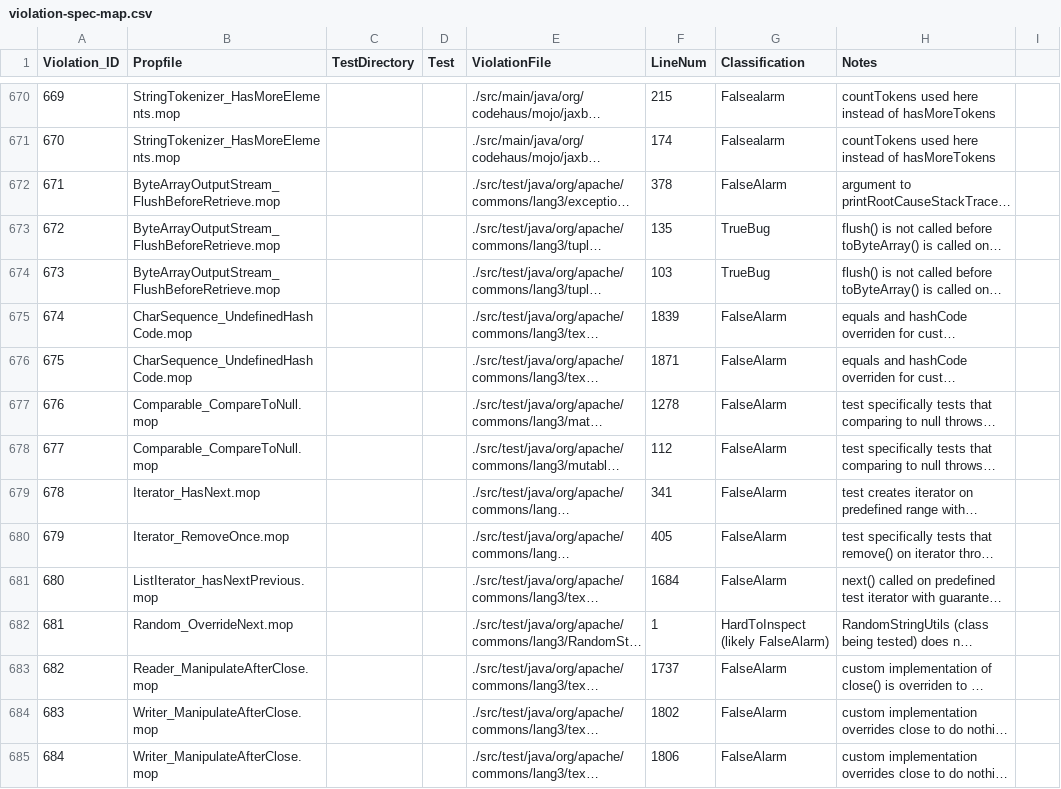
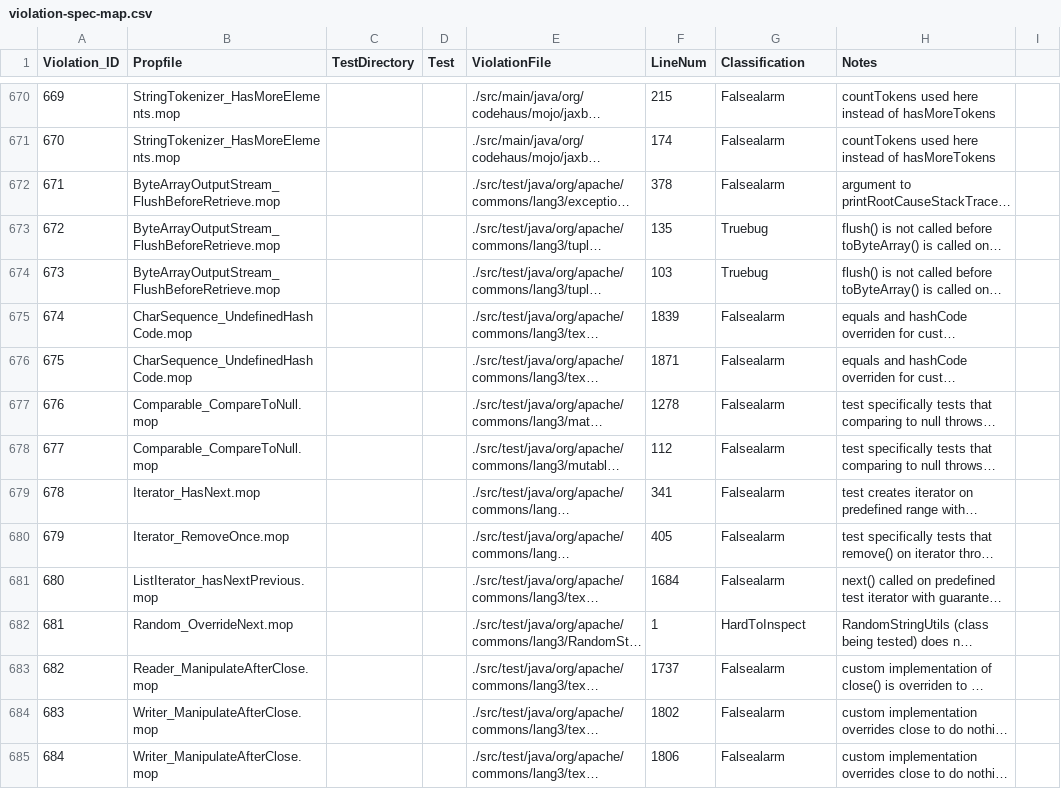
Before and after one commit to zwt299/rv-violation-db, a CSV file: data/violation-spec-map.csv, drawn as a sheet; only a part is shown, gaps mark what is left out; long unchanged cells end in …; the diff covers the shown part only; the diff names each change by its address in the sheet, - before the commit and + after, or states it on an @@ line.

```diff
--- a/data/violation-spec-map.csv
+++ b/data/violation-spec-map.csv
-G672 (Classification): FalseAlarm
+G672 (Classification): Falsealarm
-G673:G674 (Classification): TrueBug
+G673:G674 (Classification): Truebug
-G675:G681 (Classification): FalseAlarm
+G675:G681 (Classification): Falsealarm
-G682 (Classification): HardToInspect (likely FalseAlarm)
+G682 (Classification): HardToInspect
-G683:G685 (Classification): FalseAlarm
+G683:G685 (Classification): Falsealarm
```
Also changed, not shown: 50 edited cells elsewhere in this file.
